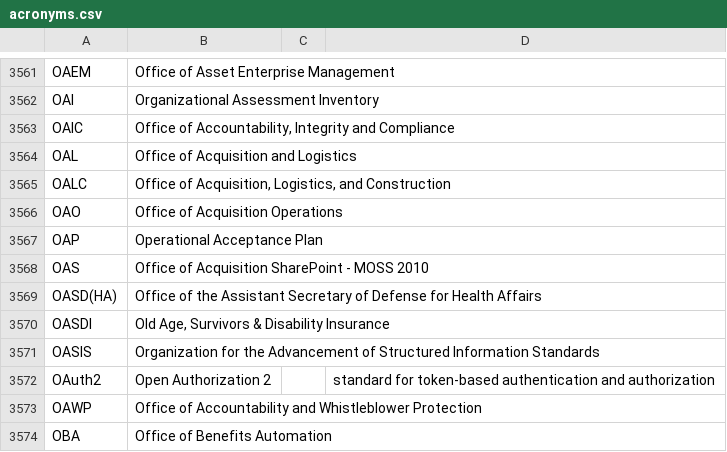
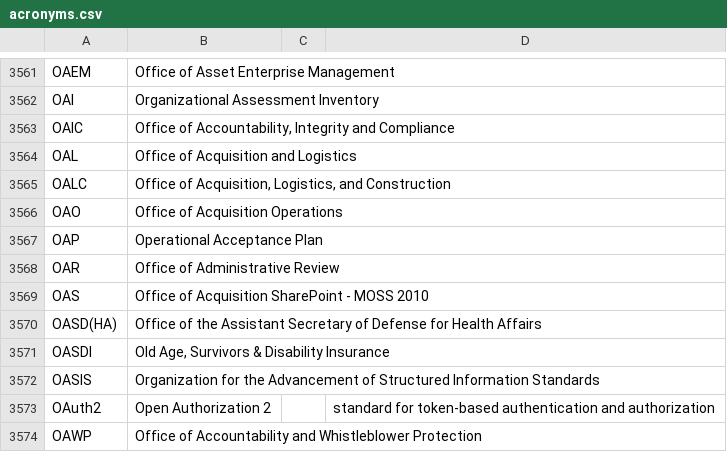
Before and after one commit to department-of-veterans-affairs/acronyms, a CSV file: acronyms.csv, drawn as a sheet; only a part is shown, gaps mark what is left out; the shorter side is filled out with more unchanged rows.

Commit message:
add OAR acronyms.csv

```diff
--- a/acronyms.csv
+++ b/acronyms.csv
@@ -3567,2 +3567,3 @@ OAO,Office of Acquisition Operations,,
 OAP,Operational Acceptance Plan,,
+OAR,Office of Administrative Review,,
 OAS,Office of Acquisition SharePoint - MOSS 2010,,
```
